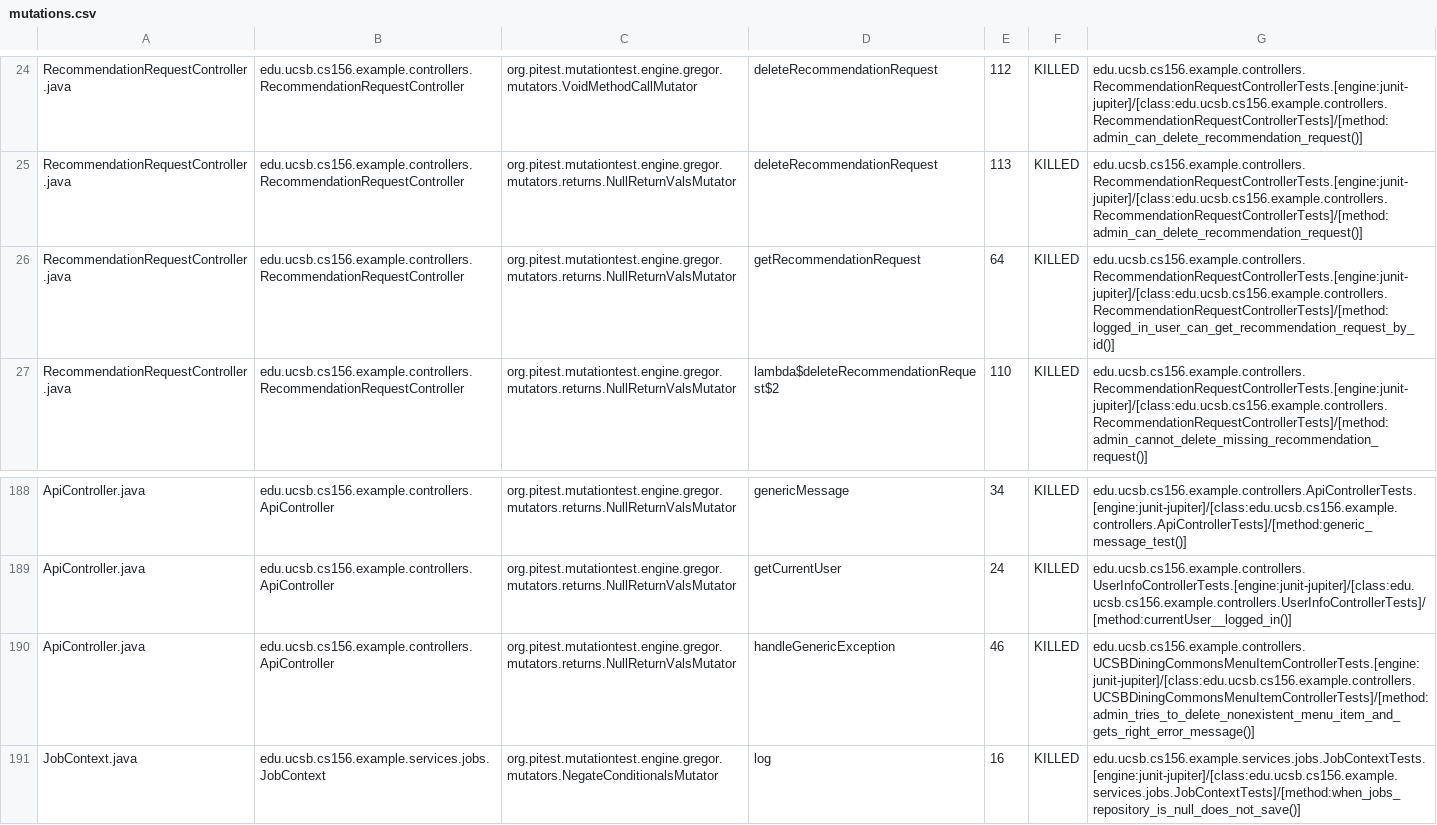
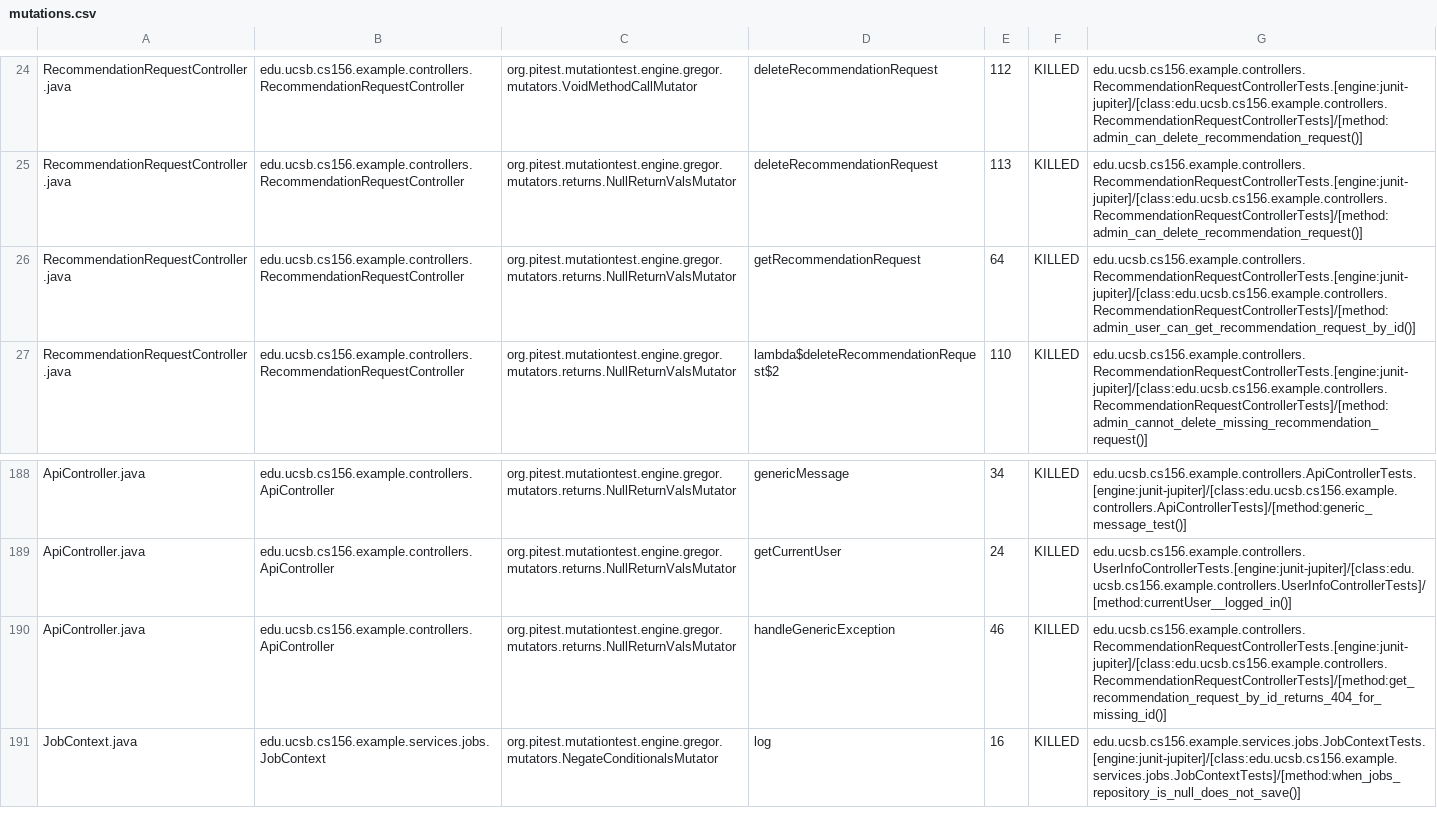
Before and after one commit to ucsb-cs156-s26/team02-s26-12, a CSV file: prs/142/pitest/mutations.csv, drawn as a sheet; only a part is shown, gaps mark what is left out.

Commit message:
Deploying to gh-pages from @ ucsb-cs156-s26/team02-s26-12@64c0c456ad36e3bfca940a18992ebacebae2f82e 🚀

```diff
--- a/prs/142/pitest/mutations.csv
+++ b/prs/142/pitest/mutations.csv
@@ -25,3 +25,3 @@ RecommendationRequestController.java,edu.ucsb.cs156.example.controllers.Recommen
 RecommendationRequestController.java,edu.ucsb.cs156.example.controllers.RecommendationRequestController,org.pitest.mutationtest.engine.gregor.mutators.returns.NullReturnValsMutator,deleteRecommendationRequest,113,KILLED,edu.ucsb.cs156.example.controllers.RecommendationRequestControllerTests.[engine:junit-jupiter]/[class:edu.ucsb.cs156.example.controllers.RecommendationRequestControllerTests]/[method:admin_can_delete_recommendation_request()]
-RecommendationRequestController.java,edu.ucsb.cs156.example.controllers.RecommendationRequestController,org.pitest.mutationtest.engine.gregor.mutators.returns.NullReturnValsMutator,getRecommendationRequest,64,KILLED,edu.ucsb.cs156.example.controllers.RecommendationRequestControllerTests.[engine:junit-jupiter]/[class:edu.ucsb.cs156.example.controllers.RecommendationRequestControllerTests]/[method:logged_in_user_can_get_recommendation_request_by_id()]
+RecommendationRequestController.java,edu.ucsb.cs156.example.controllers.RecommendationRequestController,org.pitest.mutationtest.engine.gregor.mutators.returns.NullReturnValsMutator,getRecommendationRequest,64,KILLED,edu.ucsb.cs156.example.controllers.RecommendationRequestControllerTests.[engine:junit-jupiter]/[class:edu.ucsb.cs156.example.controllers.RecommendationRequestControllerTests]/[method:admin_user_can_get_recommendation_request_by_id()]
 RecommendationRequestController.java,edu.ucsb.cs156.example.controllers.RecommendationRequestController,org.pitest.mutationtest.engine.gregor.mutators.returns.NullReturnValsMutator,lambda$deleteRecommendationRequest$2,110,KILLED,edu.ucsb.cs156.example.controllers.RecommendationRequestControllerTests.[engine:junit-jupiter]/[class:edu.ucsb.cs156.example.controllers.RecommendationRequestControllerTests]/[method:admin_cannot_delete_missing_recommendation_request()]
@@ -189,3 +189,3 @@ ApiController.java,edu.ucsb.cs156.example.controllers.ApiController,org.pitest.m
 ApiController.java,edu.ucsb.cs156.example.controllers.ApiController,org.pitest.mutationtest.engine.gregor.mutators.returns.NullReturnValsMutator,getCurrentUser,24,KILLED,edu.ucsb.cs156.example.controllers.UserInfoControllerTests.[engine:junit-jupiter]/[class:edu.ucsb.cs156.example.controllers.UserInfoControllerTests]/[method:currentUser__logged_in()]
-ApiController.java,edu.ucsb.cs156.example.controllers.ApiController,org.pitest.mutationtest.engine.gregor.mutators.returns.NullReturnValsMutator,handleGenericException,46,KILLED,edu.ucsb.cs156.example.controllers.UCSBDiningCommonsMenuItemControllerTests.[engine:junit-jupiter]/[class:edu.ucsb.cs156.example.controllers.UCSBDiningCommonsMenuItemControllerTests]/[method:admin_tries_to_delete_nonexistent_menu_item_and_gets_right_error_message()]
+ApiController.java,edu.ucsb.cs156.example.controllers.ApiController,org.pitest.mutationtest.engine.gregor.mutators.returns.NullReturnValsMutator,handleGenericException,46,KILLED,edu.ucsb.cs156.example.controllers.RecommendationRequestControllerTests.[engine:junit-jupiter]/[class:edu.ucsb.cs156.example.controllers.RecommendationRequestControllerTests]/[method:get_recommendation_request_by_id_returns_404_for_missing_id()]
 JobContext.java,edu.ucsb.cs156.example.services.jobs.JobContext,org.pitest.mutationtest.engine.gregor.mutators.NegateConditionalsMutator,log,16,KILLED,edu.ucsb.cs156.example.services.jobs.JobContextTests.[engine:junit-jupiter]/[class:edu.ucsb.cs156.example.services.jobs.JobContextTests]/[method:when_jobs_repository_is_null_does_not_save()]
```
Also changed, not shown: 22 other files.
